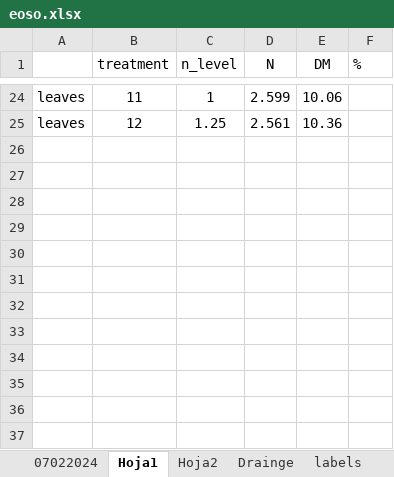
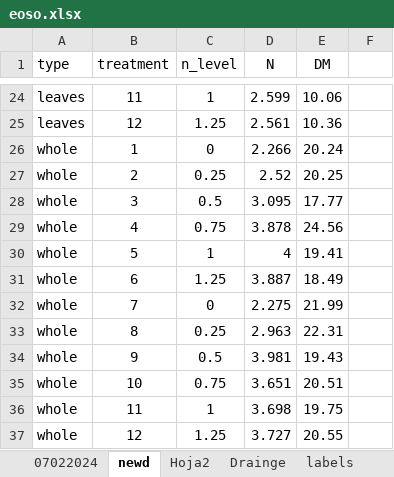
Before and after one commit to Floridalma23/MOP2, an Excel workbook: eoso.xlsx, sheet newd, drawn as a sheet; only a part is shown, gaps mark what is left out; values as stored, in another font and other column widths than the file's, no borders; the diff names each change by its address in the sheet, - before the commit and + after, or states it on an @@ line.

```diff
--- a/eoso.xlsx (sheet newd)
+++ b/eoso.xlsx (sheet newd)
-sheet tab: Hoja1
+sheet tab: newd
-A1: (empty)
+A1: type
-F1: %
+F1: (empty)
+row 26: whole | 1 | 0 | 2.266 | 20.24
+row 27: whole | 2 | 0.25 | 2.52 | 20.25
+row 28: whole | 3 | 0.5 | 3.095 | 17.77
+row 29: whole | 4 | 0.75 | 3.878 | 24.56
+row 30: whole | 5 | 1 | 4 | 19.41
+row 31: whole | 6 | 1.25 | 3.887 | 18.49
+row 32: whole | 7 | 0 | 2.275 | 21.99
+row 33: whole | 8 | 0.25 | 2.963 | 22.31
+row 34: whole | 9 | 0.5 | 3.981 | 19.43
+row 35: whole | 10 | 0.75 | 3.651 | 20.51
+row 36: whole | 11 | 1 | 3.698 | 19.75
+row 37: whole | 12 | 1.25 | 3.727 | 20.55
```
Also changed, not shown: sheet 07022024, stats_all.xlsx, 6 other files.
